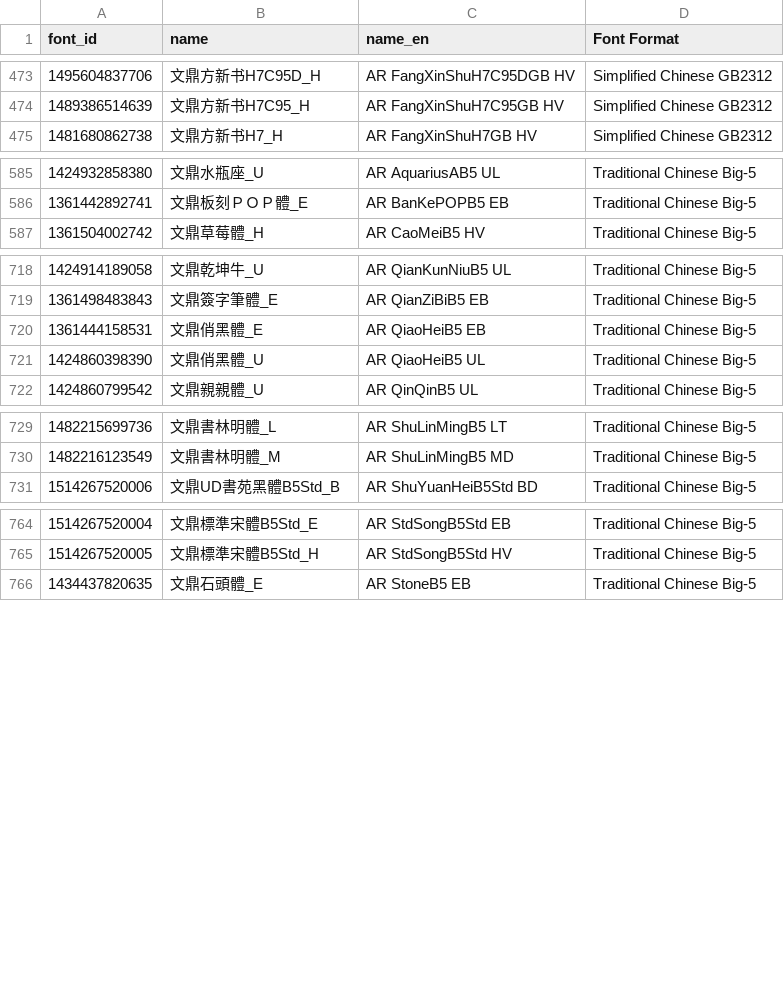
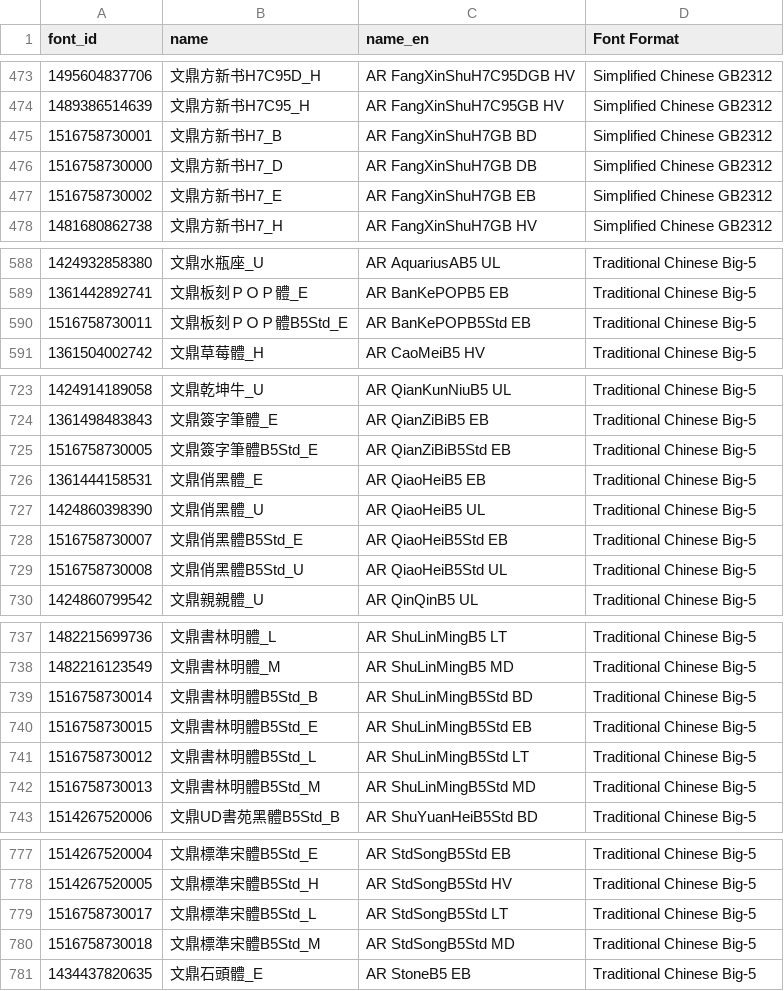
Before and after one commit to font-development/ARPHFonts, a CSV file: ARPHFontsList.csv, drawn as a sheet; only a part is shown, gaps mark what is left out; the diff covers the shown part only.

Commit message:
update official font lists 20180220
备注1:
AR DCYKPenXingKaiGB BD.ttf
AR FangXinShuH7GB BD.ttf
AR FangXinShuH7GB DB.ttf
AR FangXinShuH7GB EB.ttf
AR FangXinShuH7GB MD.ttf
AR KaiU30 MD.ttf
AR NewHebeSansAr BD.ttf
AR NewHebeSansAr DB.ttf
AR NewHebeSansAr EB.ttf
AR NewHebeSansAr HV.ttf
AR NewHebeSansAr.ttf
AR ShangHaiSongU30 LT.ttf
AR TSWenQingPenGB MD.ttf
AR TXCaiYunGB UL.ttf
AR TXGuYinGB BD.ttf
AR WeiBeiU30 BD.ttf

备注2:
AR DCCSTMoritaB5 BD.ttf
AR DCCSTMoritaGB BD.ttf
AR DCLaoWaiSongG30.ttf
AR DCXiangJiaoRenGB BD.ttf
AR UDJingxiheiGB BD.ttf
AR UDJingxiheiGB DB.ttf
AR UDJingxiheiGB EB.ttf
AR UDJingxiheiGB HV.ttf
AR UDJingxiheiGB MD.ttf
ARUDJXHM-40-T.ttf

```diff
--- a/ARPHFontsList.csv
+++ b/ARPHFontsList.csv
@@ -474,2 +474,5 @@ font_id,name,name_en,Font Format
 1489386514639,文鼎方新书H7C95_H,AR FangXinShuH7C95GB HV,Simplified Chinese GB2312
+1516758730001,文鼎方新书H7_B,AR FangXinShuH7GB BD,Simplified Chinese GB2312
+1516758730000,文鼎方新书H7_D,AR FangXinShuH7GB DB,Simplified Chinese GB2312
+1516758730002,文鼎方新书H7_E,AR FangXinShuH7GB EB,Simplified Chinese GB2312
 1481680862738,文鼎方新书H7_H,AR FangXinShuH7GB HV,Simplified Chinese GB2312
@@ -586,2 +589,3 @@ font_id,name,name_en,Font Format
 1361442892741,文鼎板刻ＰＯＰ體_E,AR BanKePOPB5 EB,Traditional Chinese Big-5
+1516758730011,文鼎板刻ＰＯＰ體B5Std_E,AR BanKePOPB5Std EB,Traditional Chinese Big-5
 1361504002742,文鼎草莓體_H,AR CaoMeiB5 HV,Traditional Chinese Big-5
@@ -719,4 +724,7 @@ font_id,name,name_en,Font Format
 1361498483843,文鼎簽字筆體_E,AR QianZiBiB5 EB,Traditional Chinese Big-5
+1516758730005,文鼎簽字筆體B5Std_E,AR QianZiBiB5Std EB,Traditional Chinese Big-5
 1361444158531,文鼎俏黑體_E,AR QiaoHeiB5 EB,Traditional Chinese Big-5
 1424860398390,文鼎俏黑體_U,AR QiaoHeiB5 UL,Traditional Chinese Big-5
+1516758730007,文鼎俏黑體B5Std_E,AR QiaoHeiB5Std EB,Traditional Chinese Big-5
+1516758730008,文鼎俏黑體B5Std_U,AR QiaoHeiB5Std UL,Traditional Chinese Big-5
 1424860799542,文鼎親親體_U,AR QinQinB5 UL,Traditional Chinese Big-5
@@ -730,2 +738,6 @@ font_id,name,name_en,Font Format
 1482216123549,文鼎書林明體_M,AR ShuLinMingB5 MD,Traditional Chinese Big-5
+1516758730014,文鼎書林明體B5Std_B,AR ShuLinMingB5Std BD,Traditional Chinese Big-5
+1516758730015,文鼎書林明體B5Std_E,AR ShuLinMingB5Std EB,Traditional Chinese Big-5
+1516758730012,文鼎書林明體B5Std_L,AR ShuLinMingB5Std LT,Traditional Chinese Big-5
+1516758730013,文鼎書林明體B5Std_M,AR ShuLinMingB5Std MD,Traditional Chinese Big-5
 1514267520006,文鼎UD書苑黑體B5Std_B,AR ShuYuanHeiB5Std BD,Traditional Chinese Big-5
@@ -765,2 +778,4 @@ font_id,name,name_en,Font Format
 1514267520005,文鼎標準宋體B5Std_H,AR StdSongB5Std HV,Traditional Chinese Big-5
+1516758730017,文鼎標準宋體B5Std_L,AR StdSongB5Std LT,Traditional Chinese Big-5
+1516758730018,文鼎標準宋體B5Std_M,AR StdSongB5Std MD,Traditional Chinese Big-5
 1434437820635,文鼎石頭體_E,AR StoneB5 EB,Traditional Chinese Big-5
```
Also changed, not shown: 9 added rows elsewhere in this file, ARPHFonts.csv, 1 other file.
